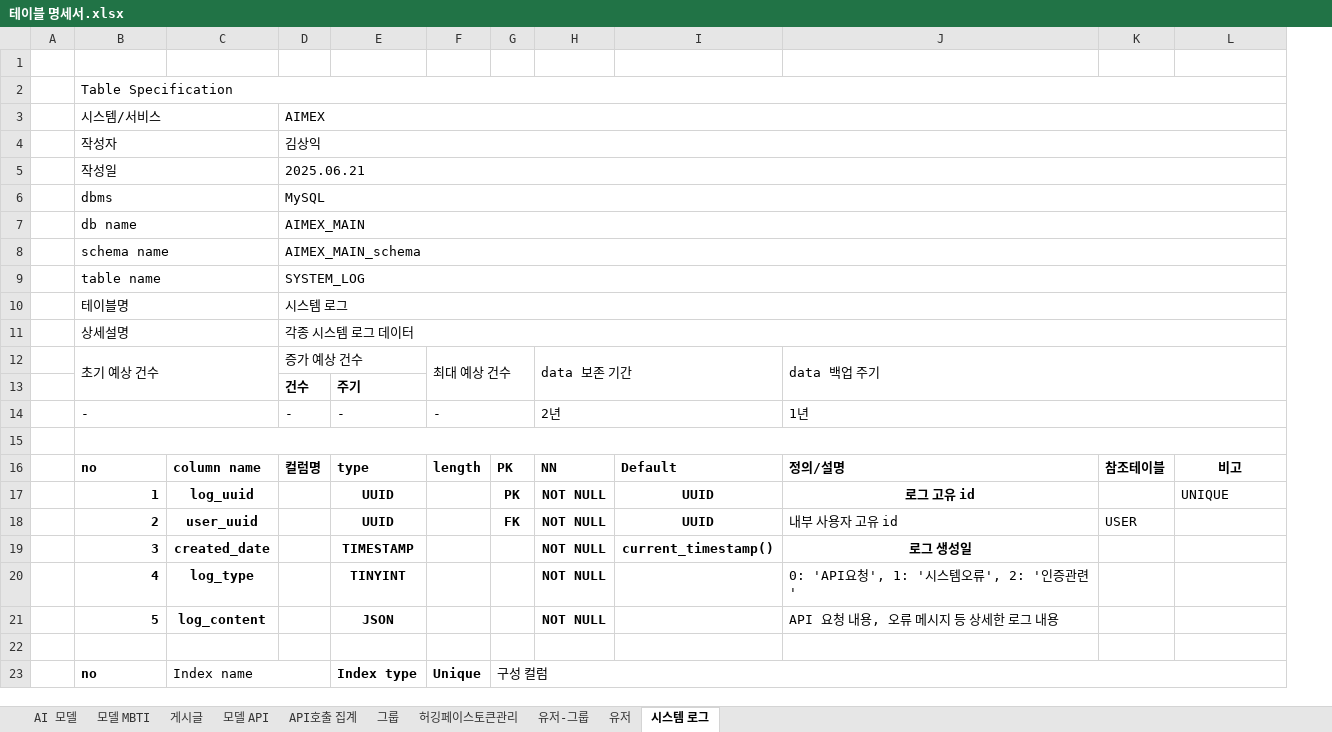
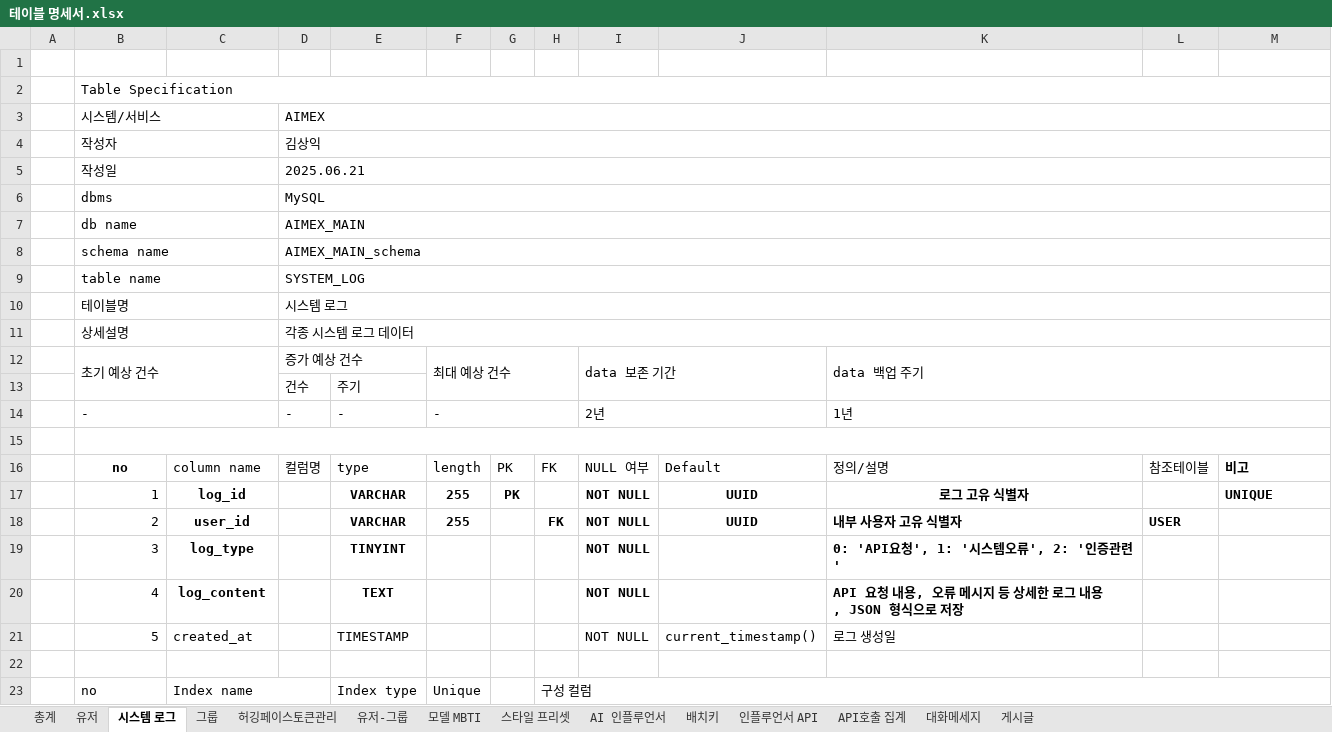
Before and after one commit to SKNETWORKS-FAMILY-AICAMP/SKN11-FINAL-4Team, an Excel workbook: DB/documents/테이블 명세서.xlsx, sheet 시스템 로그, drawn as a sheet; values as stored, in another font and other column widths than the file's, no borders; removed rows and columns are numbered as before the commit, all else as after; the diff names each change by its address in the sheet, - before the commit and + after, or states it on an @@ line.

```diff
--- a/DB/documents/테이블 명세서.xlsx (sheet 시스템 로그)
+++ b/DB/documents/테이블 명세서.xlsx (sheet 시스템 로그)
-sheet tab: AI 모델
+sheet tab: 총계
-sheet tab: 모델 API
+sheet tab: 스타일 프리셋
+sheet tab: AI 인플루언서
+sheet tab: 배치키
+sheet tab: 인플루언서 API
+sheet tab: 대화메세지
@@ sheet tab order changed: 총계 | 유저 | 시스템 로그 | 그룹 | 허깅페이스토큰관리 | 유저-그룹 | 모델 MBTI | 스타일 프리셋 | AI 인플루언서 | 배치키 | 인플루언서 API | API호출 집계 | 대화메세지 | 게시글 @@
+column H, rows 16-18: FK |  | FK; row 23: 구성 컬럼
-D13:E13 bold: on
+D13:E13 bold: off
-B16 alignment: left
+B16 alignment: center
-C16:G16 bold: on
+C16:G16 bold: off
-I16: NN
+I16: NULL 여부
-I16:L16 bold: on
+I16:L16 bold: off
-M16 alignment: center
+M16 alignment: left
-B17:B18 bold: on
+B17:B18 bold: off
-C17: log_uuid
+C17: log_id
-E17:E18: UUID
+E17:E18: VARCHAR
-F17:F18: (empty)
+F17:F18: 255
-K17: 로그 고유 id
+K17: 로그 고유 식별자
-M17 bold: off
+M17 bold: on
-C18: user_uuid
+C18: user_id
-G18: FK
+G18: (empty)
-K18: 내부 사용자 고유 id
+K18: 내부 사용자 고유 식별자
-K18:L18 bold: off
+K18:L18 bold: on
-row 19:  | 3 | created_date |  | TIMESTAMP |  |  | NOT NULL | current_timestamp() | 로그 생성일
-B19: 4
+B19: 3
-B19 bold: on
+B19 bold: off
-K19 bold: off
+K19 bold: on
-row 21:  | 5 | log_content |  | JSON |  |  | NOT NULL |  | API 요청 내용, 오류 메시지 등 상세한 로그 내용
+row 20:  | 4 | log_content |  | TEXT |  |  |  | NOT NULL |  | API 요청 내용, 오류 메시지 등 상세한 로그 내용, JSON 형식으로 저장
+row 21:  | 5 | created_at |  | TIMESTAMP |  |  |  | NOT NULL | current_timestamp() | 로그 생성일
-B23 bold: on
+B23 bold: off
-E23:F23 bold: on
+E23:F23 bold: off
-G23: 구성 컬럼
+G23: (empty)
-G23:L23 merged
```
Also changed, not shown: sheet 총계, sheet 게시글, sheet API호출 집계, sheet 모델 MBTI, sheet 그룹, sheet 허깅페이스토큰관리, 2 more sheets, DB/documents/데이터베이스 제약조건 명세서.xlsx, 22 other files.
